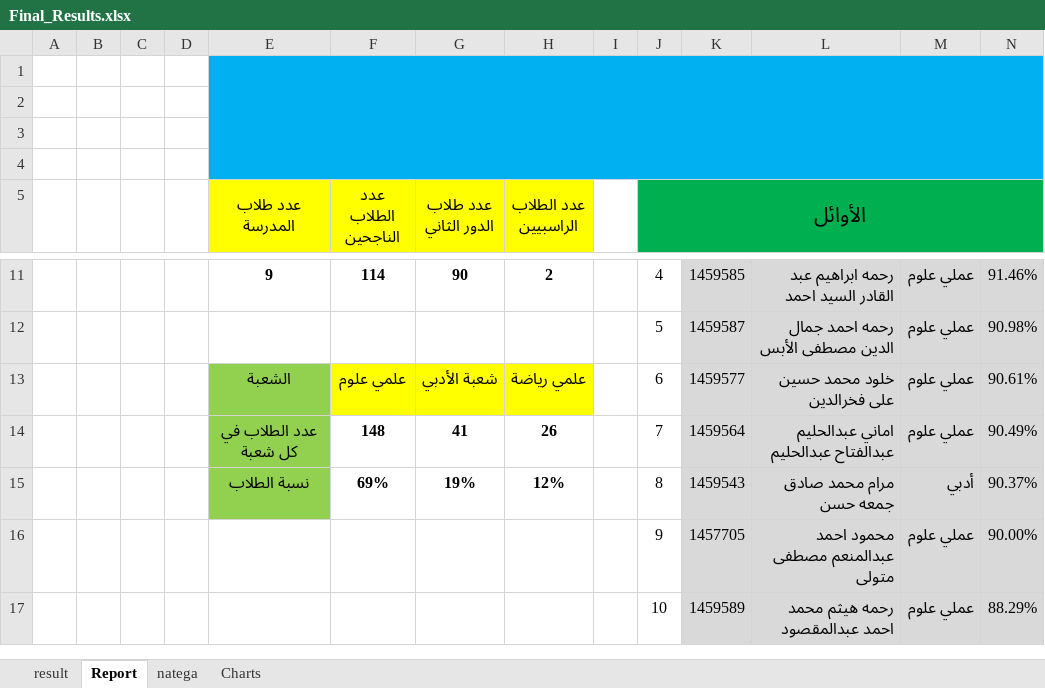
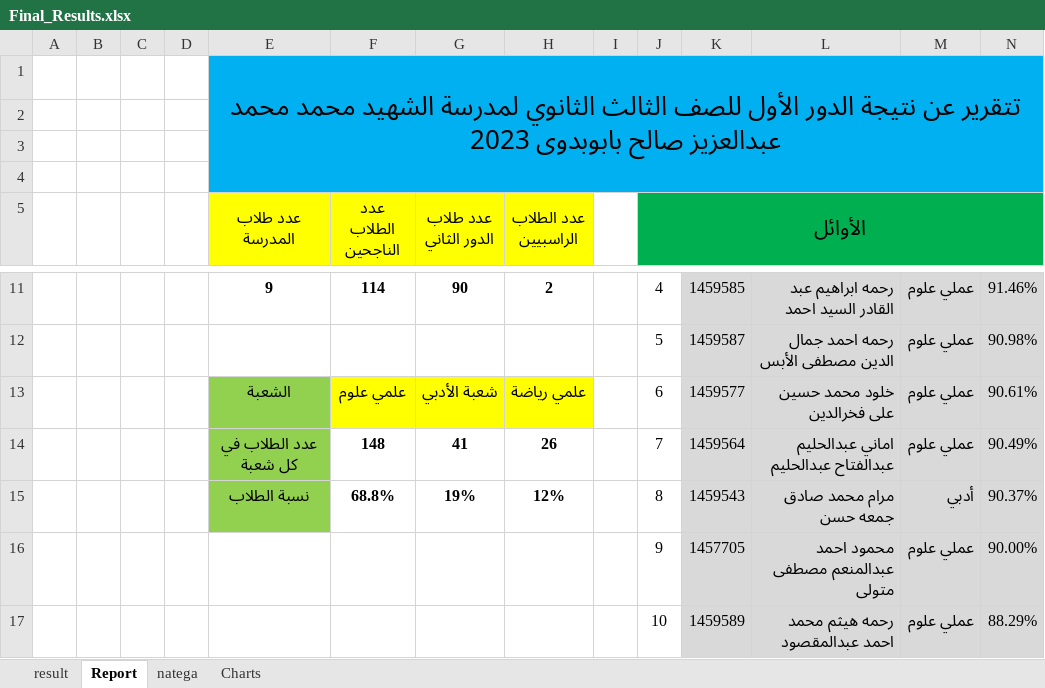
Before and after one commit to ahmedtaha89/Abo-Badawi-Secondary-School-2023, an Excel workbook: Final_Results.xlsx, sheet Report, drawn as a sheet; only a part is shown, gaps mark what is left out; values as stored, in another font and other column widths than the file's, no borders; conditional formats not drawn; the diff names each change by its address in the sheet, - before the commit and + after, or states it on an @@ line.

```diff
--- a/Final_Results.xlsx (sheet Report)
+++ b/Final_Results.xlsx (sheet Report)
-E1 (عدد طلاب المدرسة): (empty)
+E1 (عدد طلاب المدرسة): تتقرير عن نتيجة الدور الأول للصف الثالث الثانوي لمدرسة الشهيد محمد محمد عبدالعزيز صالح بابوبدوى 2023
-F15 (عدد الطلاب الناجحين): 69%
+F15 (عدد الطلاب الناجحين): 68.8%
```
Also changed, not shown: 1 other file.
